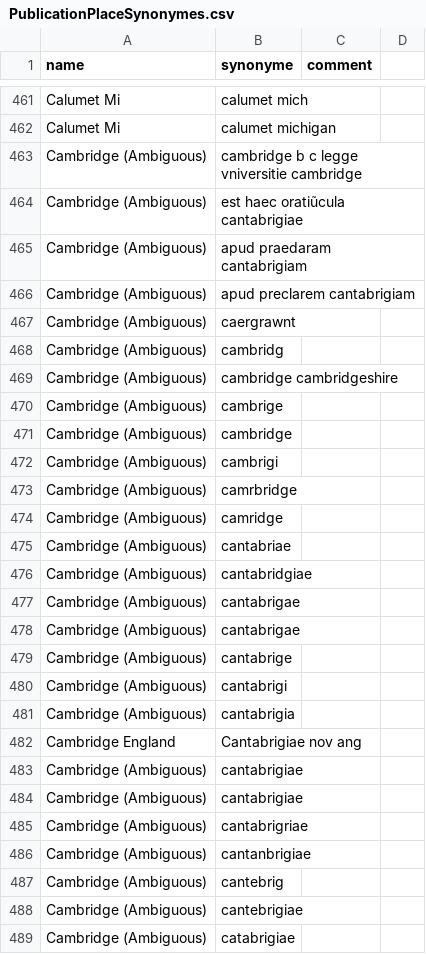
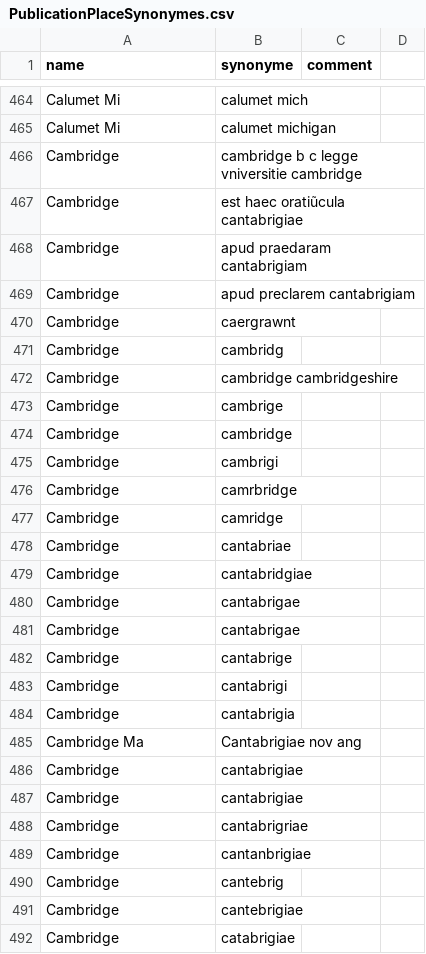
Before and after one commit to COMHIS/bibliographica, a CSV file: inst/extdata/PublicationPlaceSynonymes.csv, drawn as a sheet; only a part is shown, gaps mark what is left out; the diff covers the shown part only.

```diff
--- a/inst/extdata/PublicationPlaceSynonymes.csv
+++ b/inst/extdata/PublicationPlaceSynonymes.csv
@@ -462,28 +465,28 @@ Calumet Mi;calumet mich;
 Calumet Mi;calumet michigan;
-Cambridge (Ambiguous);cambridge b c legge vniversitie cambridge;
-Cambridge (Ambiguous);est haec oratiũcula cantabrigiae
-Cambridge (Ambiguous);apud praedaram cantabrigiam;
-Cambridge (Ambiguous);apud preclarem cantabrigiam;
-Cambridge (Ambiguous);caergrawnt;
-Cambridge (Ambiguous);cambridg;
-Cambridge (Ambiguous);cambridge cambridgeshire;
-Cambridge (Ambiguous);cambrige;
-Cambridge (Ambiguous);cambridge;
-Cambridge (Ambiguous);cambrigi;
-Cambridge (Ambiguous);camrbridge;
-Cambridge (Ambiguous);camridge;
-Cambridge (Ambiguous);cantabriae;
-Cambridge (Ambiguous);cantabridgiae;
-Cambridge (Ambiguous);cantabrigae;
-Cambridge (Ambiguous);cantabrigae;
-Cambridge (Ambiguous);cantabrige;
-Cambridge (Ambiguous);cantabrigi;
-Cambridge (Ambiguous);cantabrigia;
-Cambridge England;Cantabrigiae nov ang;
-Cambridge (Ambiguous);cantabrigiae;
-Cambridge (Ambiguous);cantabrigiae;
-Cambridge (Ambiguous);cantabrigriae;
-Cambridge (Ambiguous);cantanbrigiae;
-Cambridge (Ambiguous);cantebrig;
-Cambridge (Ambiguous);cantebrigiae;
-Cambridge (Ambiguous);catabrigiae;
+Cambridge;cambridge b c legge vniversitie cambridge;
+Cambridge;est haec oratiũcula cantabrigiae
+Cambridge;apud praedaram cantabrigiam;
+Cambridge;apud preclarem cantabrigiam;
+Cambridge;caergrawnt;
+Cambridge;cambridg;
+Cambridge;cambridge cambridgeshire;
+Cambridge;cambrige;
+Cambridge;cambridge;
+Cambridge;cambrigi;
+Cambridge;camrbridge;
+Cambridge;camridge;
+Cambridge;cantabriae;
+Cambridge;cantabridgiae;
+Cambridge;cantabrigae;
+Cambridge;cantabrigae;
+Cambridge;cantabrige;
+Cambridge;cantabrigi;
+Cambridge;cantabrigia;
+Cambridge Ma;Cantabrigiae nov ang;
+Cambridge;cantabrigiae;
+Cambridge;cantabrigiae;
+Cambridge;cantabrigriae;
+Cambridge;cantanbrigiae;
+Cambridge;cantebrig;
+Cambridge;cantebrigiae;
+Cambridge;catabrigiae;
```
Also changed, not shown: 5 added rows, 5 removed rows, 1 moved row and 54 edited cells elsewhere in this file, inst/extdata/reg2country.csv, 2 other files.
